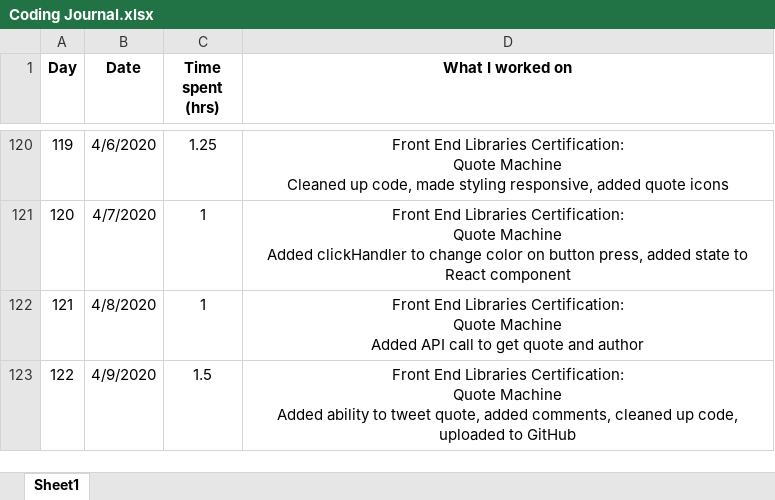
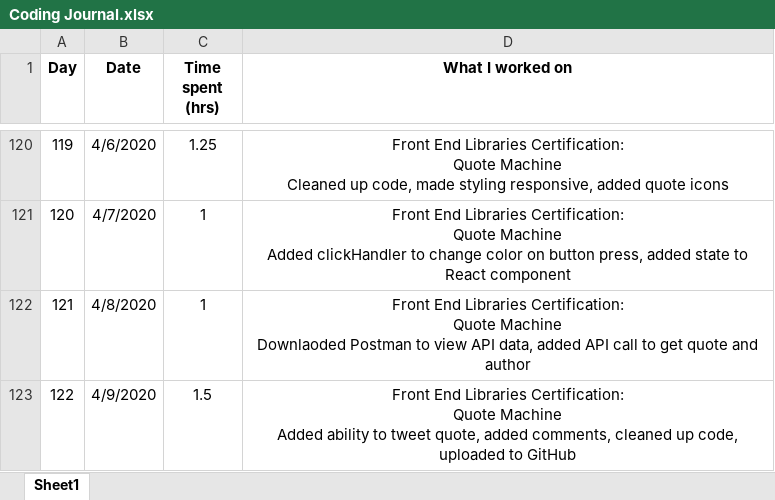
Before and after one commit to stevegustason/code-journal, an Excel workbook: Coding Journal.xlsx, sheet Sheet1, drawn as a sheet; only a part is shown, gaps mark what is left out; values as stored, in another font and other column widths than the file's, no borders; ↵ is a line break in a cell; the diff names each change by its address in the sheet, - before the commit and + after, or states it on an @@ line.

Commit message:
Updated spreadsheet

```diff
--- a/Coding Journal.xlsx (sheet Sheet1)
+++ b/Coding Journal.xlsx (sheet Sheet1)
-D122 (What I worked on): …Quote Machine ↵ Added API call…
+D122 (What I worked on): …Quote Machine ↵ Downlaoded Postman to view API data, added API call…
```
